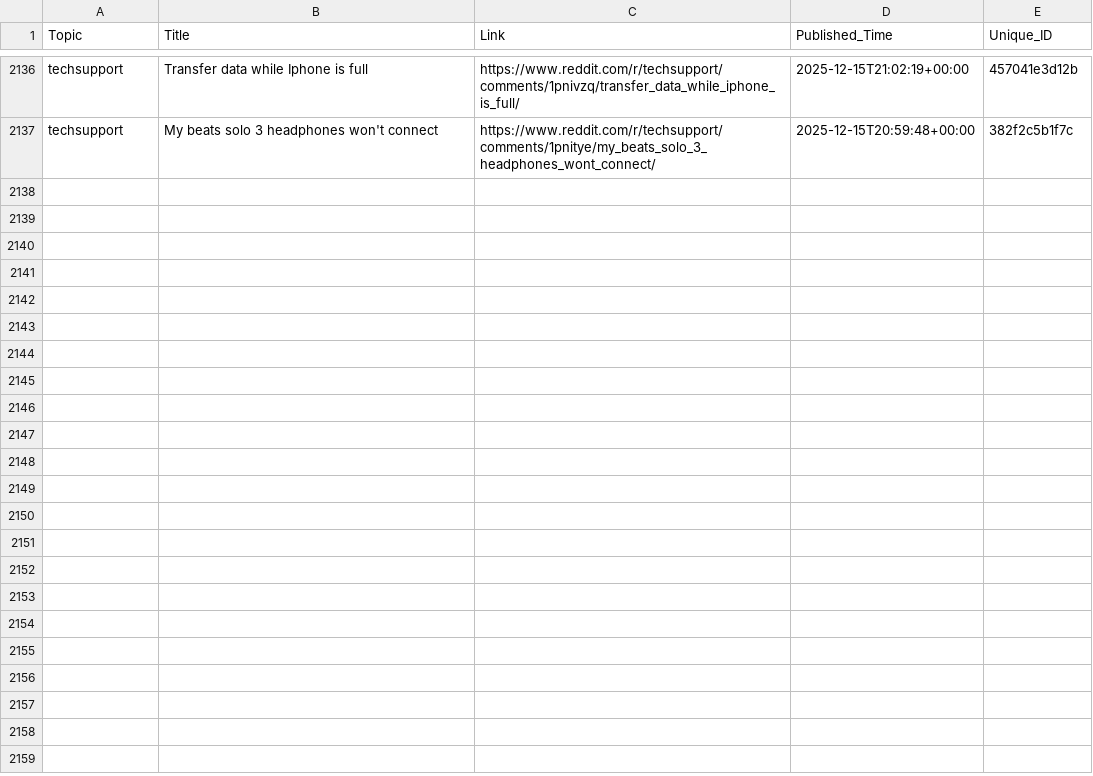
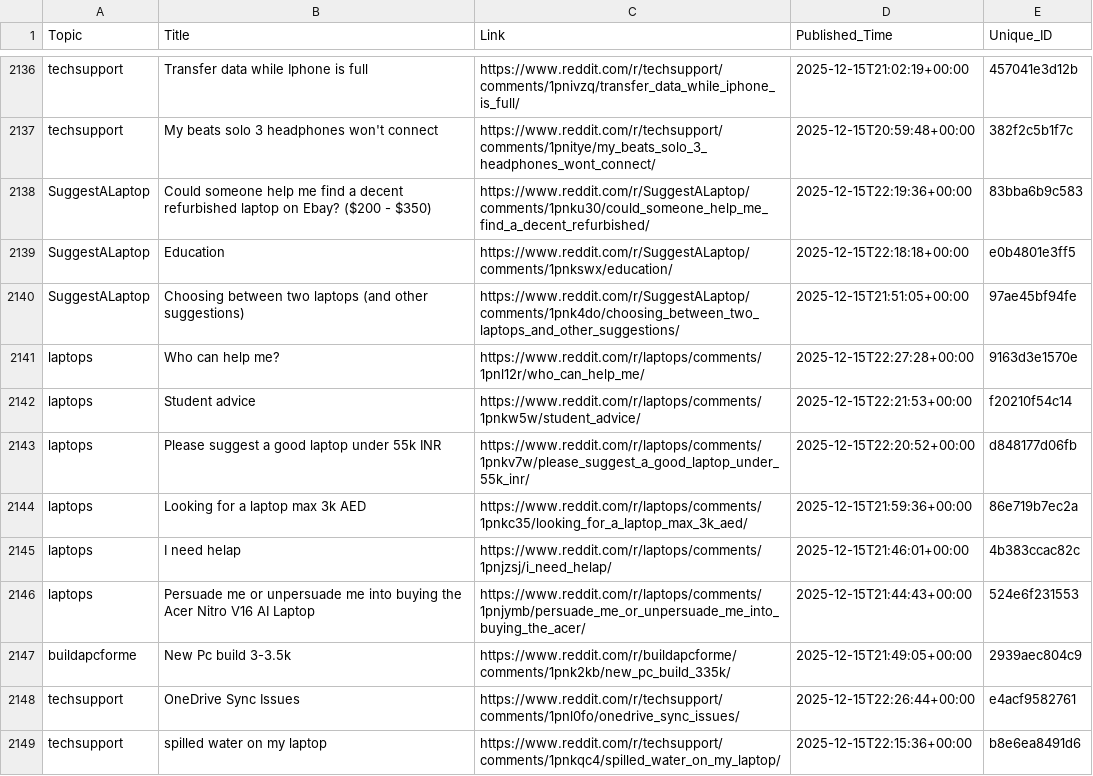
Before and after one commit to sidhu2690/reddit-scrapper, a CSV file: posts.csv, drawn as a sheet; only a part is shown, gaps mark what is left out; the diff covers the shown part only.

```diff
--- a/posts.csv
+++ b/posts.csv
@@ -2137 +2137,13 @@ techsupport,Transfer data while Iphone is full,https://www.reddit.com/r/techsupp
 techsupport,My beats solo 3 headphones won't connect,https://www.reddit.com/r/techsupport/comments/1pnitye/my_beats_solo_3_headphones_wont_connect/,2025-12-15T20:59:48+00:00,382f2c5b1f7c
+SuggestALaptop,Could someone help me find a decent refurbished laptop on Ebay? ($200 - $350),https://www.reddit.com/r/SuggestALaptop/comments/1pnku30/could_someone_help_me_find_a_decent_refurbished/,2025-12-15T22:19:36+00:00,83bba6b9c583
+SuggestALaptop,Education,https://www.reddit.com/r/SuggestALaptop/comments/1pnkswx/education/,2025-12-15T22:18:18+00:00,e0b4801e3ff5
+SuggestALaptop,Choosing between two laptops (and other suggestions),https://www.reddit.com/r/SuggestALaptop/comments/1pnk4do/choosing_between_two_laptops_and_other_suggestions/,2025-12-15T21:51:05+00:00,97ae45bf94fe
+laptops,Who can help me?,https://www.reddit.com/r/laptops/comments/1pnl12r/who_can_help_me/,2025-12-15T22:27:28+00:00,9163d3e1570e
+laptops,Student advice,https://www.reddit.com/r/laptops/comments/1pnkw5w/student_advice/,2025-12-15T22:21:53+00:00,f20210f54c14
+laptops,Please suggest a good laptop under 55k INR,https://www.reddit.com/r/laptops/comments/1pnkv7w/please_suggest_a_good_laptop_under_55k_inr/,2025-12-15T22:20:52+00:00,d848177d06fb
+laptops,Looking for a laptop max 3k AED,https://www.reddit.com/r/laptops/comments/1pnkc35/looking_for_a_laptop_max_3k_aed/,2025-12-15T21:59:36+00:00,86e719b7ec2a
+laptops,I need helap,https://www.reddit.com/r/laptops/comments/1pnjzsj/i_need_helap/,2025-12-15T21:46:01+00:00,4b383ccac82c
+laptops,Persuade me or unpersuade me into buying the Acer Nitro V16 AI Laptop,https://www.reddit.com/r/laptops/comments/1pnjymb/persuade_me_or_unpersuade_me_into_buying_the_acer/,2025-12-15T21:44:43+00:00,524e6f231553
+buildapcforme,New Pc build 3-3.5k,https://www.reddit.com/r/buildapcforme/comments/1pnk2kb/new_pc_build_335k/,2025-12-15T21:49:05+00:00,2939aec804c9
+techsupport,OneDrive Sync Issues,https://www.reddit.com/r/techsupport/comments/1pnl0fo/onedrive_sync_issues/,2025-12-15T22:26:44+00:00,e4acf9582761
+techsupport,spilled water on my laptop,https://www.reddit.com/r/techsupport/comments/1pnkqc4/spilled_water_on_my_laptop/,2025-12-15T22:15:36+00:00,b8e6ea8491d6
```
Also changed, not shown: 12 added rows elsewhere in this file.
